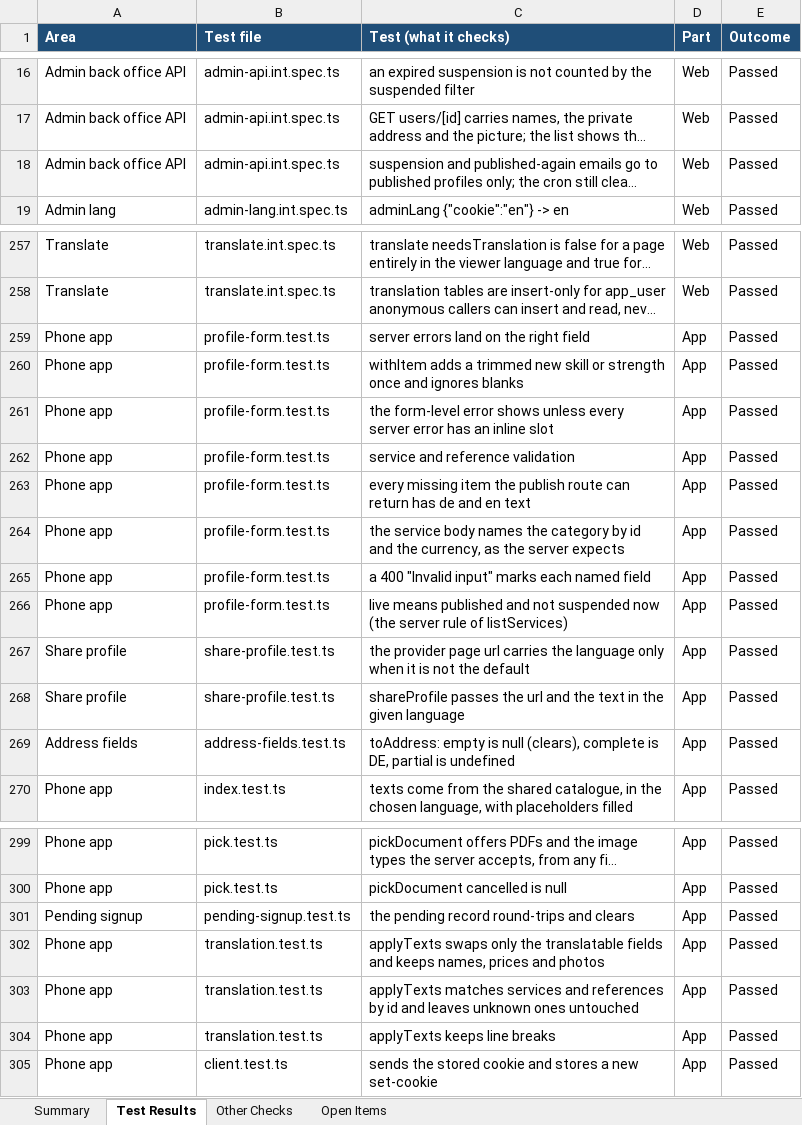
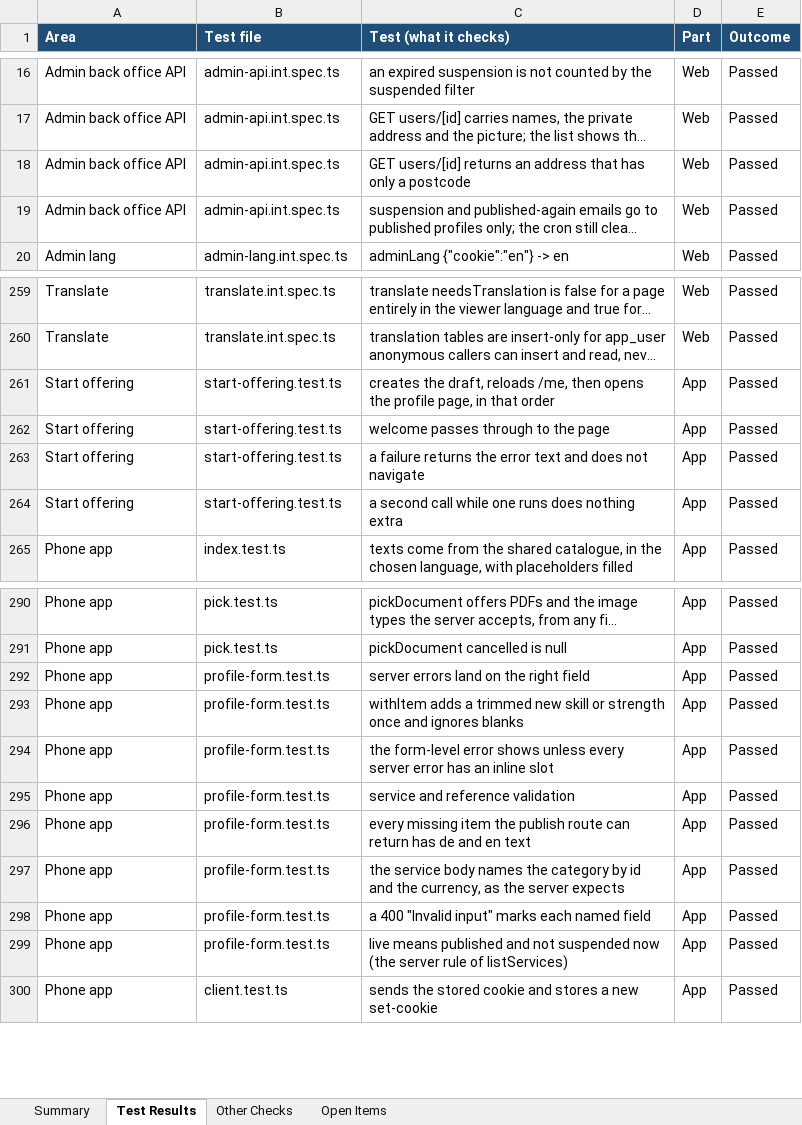
Before and after one commit to Liezljvv74/KANDO, an Excel workbook: Reports/Registration-Setup-Test-Report.xlsx, sheet Test Results, drawn as a sheet; only a part is shown, gaps mark what is left out; long unchanged cells end in …; values as stored, in another font and other column widths than the file's, no borders; removed rows and columns are numbered as before the commit, all else as after; the diff covers the shown part only; the diff names each change by its address in the sheet, - before the commit and + after, or states it on an @@ line.

Commit message:
docs: test report and README counts for the phone-test fixes

```diff
--- a/Reports/Registration-Setup-Test-Report.xlsx (sheet Test Results)
+++ b/Reports/Registration-Setup-Test-Report.xlsx (sheet Test Results)
+row 18: Admin back office API | admin-api.int.spec.ts | GET users/[id] returns an address that has only a postcode | Web | Passed
-A261 (Area): Phone app
+A261 (Area): Start offering
-B261 (Test file): profile-form.test.ts
+B261 (Test file): start-offering.test.ts
-C261 (Test (what it checks)): the service body names the category by id and the currency, as the server expects
+C261 (Test (what it checks)): creates the draft, reloads /me, then opens the profile page, in that order
-A262 (Area): Phone app
+A262 (Area): Start offering
-B262 (Test file): profile-form.test.ts
+B262 (Test file): start-offering.test.ts
-C262 (Test (what it checks)): live means published and not suspended now (the server rule of listServices)
+C262 (Test (what it checks)): welcome passes through to the page
-A263:A264 (Area): Share profile
+A263:A264 (Area): Start offering
-B263:B264 (Test file): share-profile.test.ts
+B263:B264 (Test file): start-offering.test.ts
-C263 (Test (what it checks)): the provider page url carries the language only when it is not the default
+C263 (Test (what it checks)): a failure returns the error text and does not navigate
-C264 (Test (what it checks)): shareProfile passes the url and the text in the given language
+C264 (Test (what it checks)): a second call while one runs does nothing extra
-row 269: Address fields | address-fields.test.ts | toAddress: empty is null (clears), complete is DE, partial is undefined | App | Passed
@@ row 301 moved to row 372: Pending signup @@
@@ row 302 moved to row 368: Phone app @@
@@ row 303 moved to row 369: Phone app @@
@@ row 304 moved to row 370: Phone app @@
@@ row 259 moved to row 292: Phone app @@
@@ row 260 moved to row 293: Phone app @@
@@ row 261 moved to row 294: Phone app @@
@@ row 262 moved to row 295: Phone app @@
@@ row 263 moved to row 296: Phone app @@
+row 297: Phone app | profile-form.test.ts | the service body names the category by id and the currency, as the server expects | App | Passed
@@ row 265 moved to row 298: Phone app @@
+row 299: Phone app | profile-form.test.ts | live means published and not suspended now (the server rule of listServices) | App | Passed
```
Also changed, not shown: 5 added rows, 20 moved rows and 7 edited cells elsewhere in this sheet, sheet Other Checks, sheet Open Items, sheet Summary, 1 other file.
